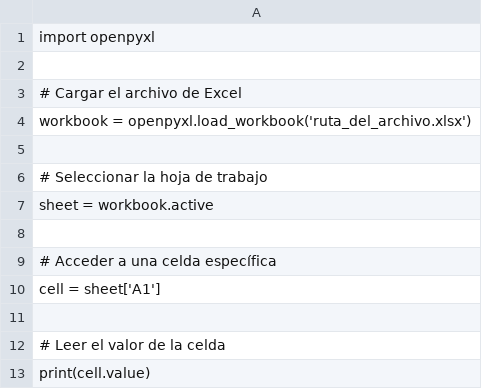
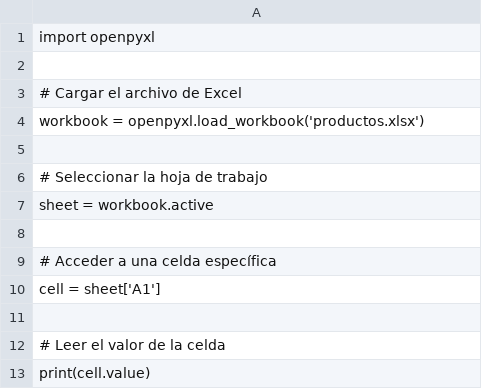
Before and after one commit to Gus275/despensa_plantilla, a CSV file: productos.csv, drawn as a sheet.

Commit message:
actualizo

```diff
--- a/productos.csv
+++ b/productos.csv
@@ -3,3 +3,3 @@ import openpyxl
 # Cargar el archivo de Excel
-workbook = openpyxl.load_workbook('ruta_del_archivo.xlsx')
+workbook = openpyxl.load_workbook('productos.xlsx')
 
```
